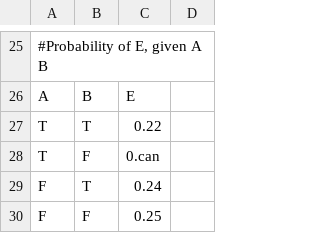
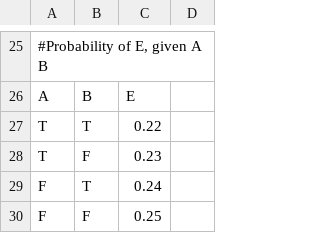
Before and after one commit to Drew-mack/bayesian-network-inference, a CSV file: student_bn.csv, drawn as a sheet; only a part is shown, gaps mark what is left out.

```diff
--- a/student_bn.csv
+++ b/student_bn.csv
@@ -27,3 +27,3 @@ A,B,E
 T,T,0.22
-T,F,0.can
+T,F,0.23
 F,T,0.24
```
Also changed, not shown: 6 other files.
